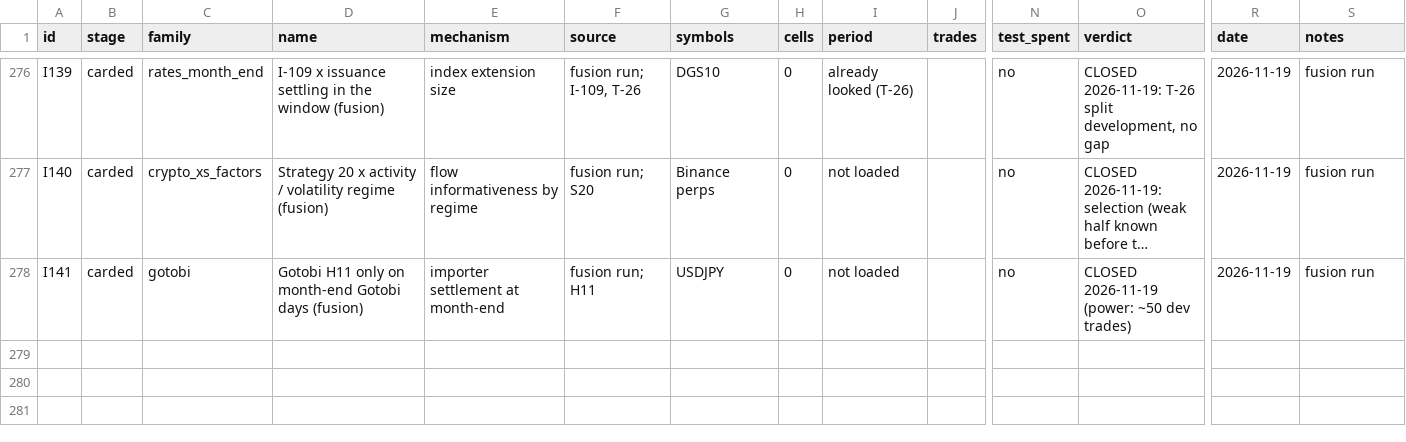
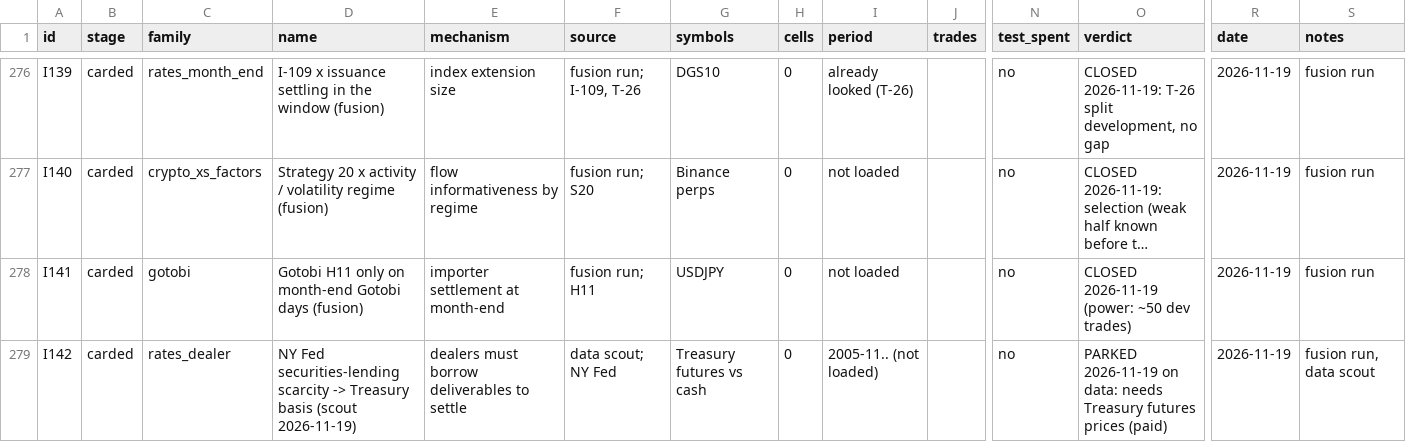
Before and after one commit to hslu-jwn/claude-backtester_V2, a CSV file: research/ledger.csv, drawn as a sheet; only a part is shown, gaps mark what is left out; long unchanged cells end in …; rows hold the shown columns only; the diff names each change by its address in the sheet, - before the commit and + after, or states it on an @@ line.

```diff
--- a/research/ledger.csv
+++ b/research/ledger.csv
+row 279: I142 | carded | rates_dealer | NY Fed securities-lending scarcity -> Treasury basis (scout 2026-11-19) | dealers must borrow deliverables to settle | data scout; NY Fed | Treasury futures vs cash | 0 | 2005-11.. (not loaded) |  | no | PARKED 2026-11-19 on data: needs Treasury futures prices (paid) | 2026-11-19 | fusion run, data scout
```
Also changed, not shown: 2 other files.
